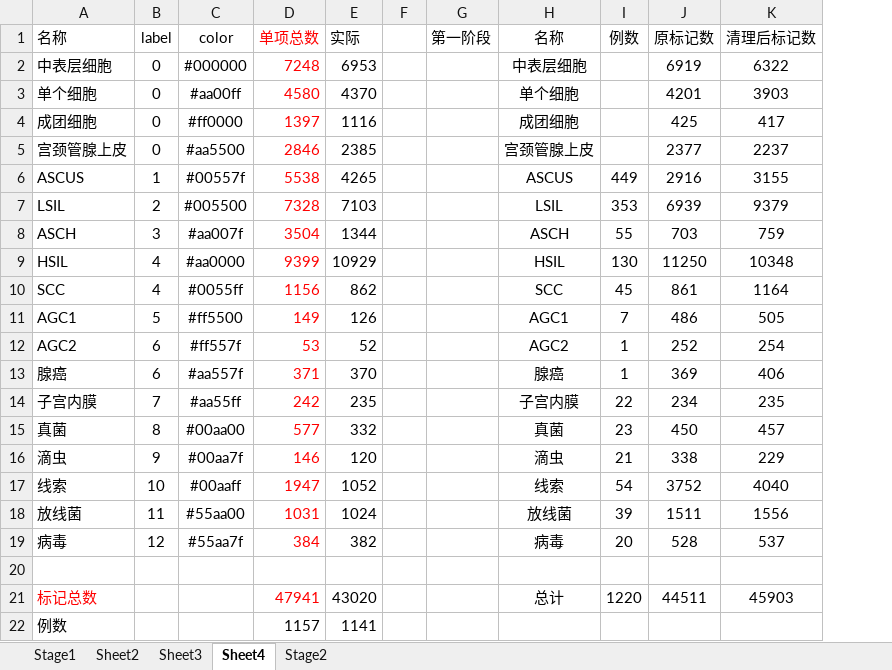
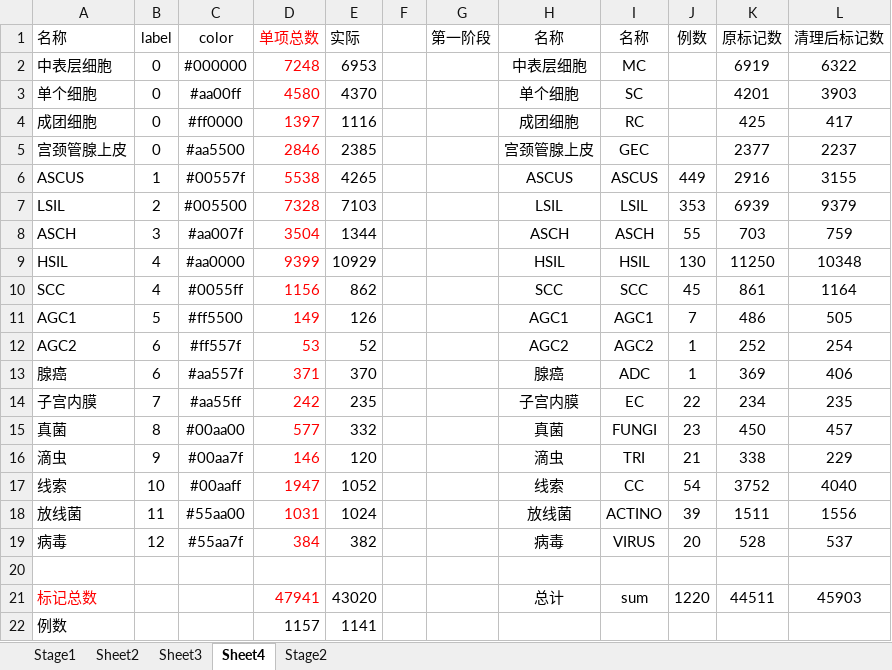
Before and after one commit to liyu10000/tct, an Excel workbook: res/标记数据统计.xlsx, sheet Sheet4, drawn as a sheet; values as stored, in another font and other column widths than the file's, no borders; the diff names each change by its address in the sheet, - before the commit and + after, or states it on an @@ line.

Commit message:
added English name beside Chinese names in annotation summary, tab4

```diff
--- a/res/标记数据统计.xlsx (sheet Sheet4)
+++ b/res/标记数据统计.xlsx (sheet Sheet4)
+column I (名称), rows 2-21: MC | SC | RC | GEC | ASCUS | LSIL | ASCH | HSIL | SCC | AGC1 | AGC2 | ADC | EC | FUNGI | TRI | CC | ACTINO | VIRUS |  | sum
```
Also changed, not shown: formulas that keep their value.
